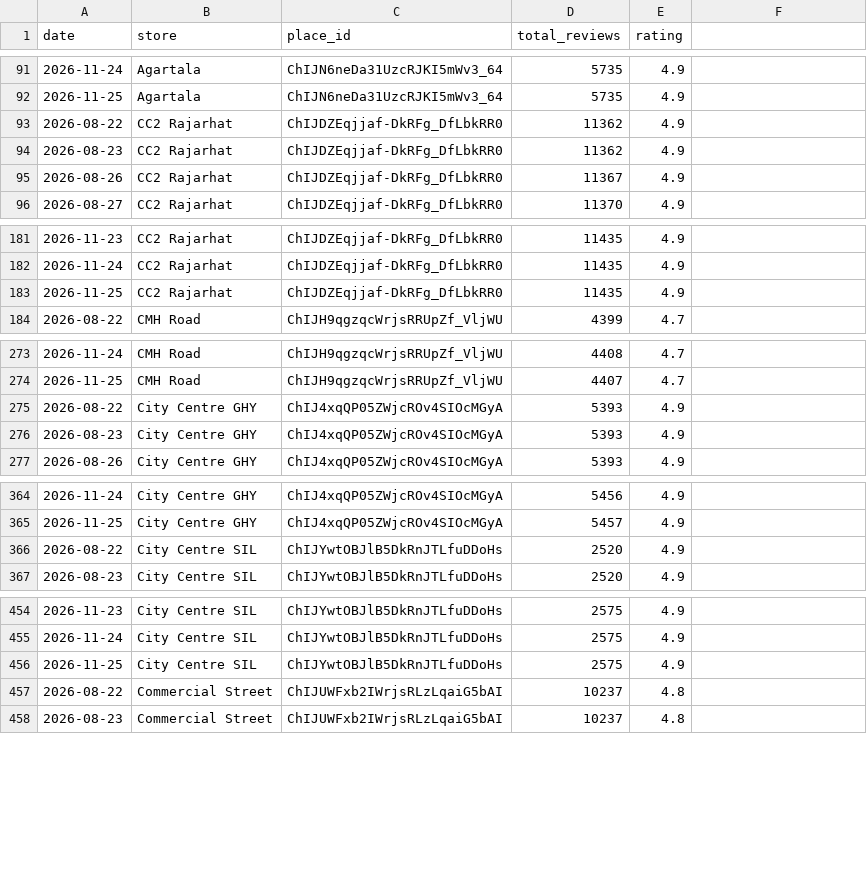
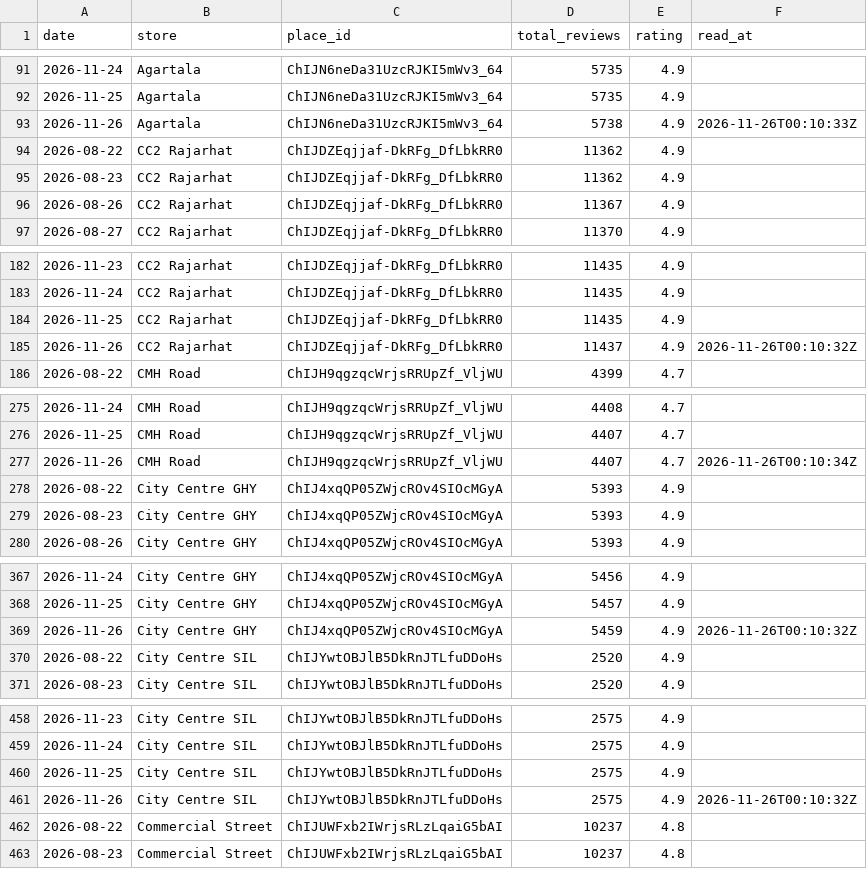
Before and after one commit to M4NAVV/peanuts-blr-dashboard, a CSV file: review_snapshots.csv, drawn as a sheet; only a part is shown, gaps mark what is left out; the diff covers the shown part only.

Commit message:
Google review counts 2026-11-26 [skip ci]

```diff
--- a/review_snapshots.csv
+++ b/review_snapshots.csv
@@ -1 +1 @@
-date,store,place_id,total_reviews,rating
+date,store,place_id,total_reviews,rating,read_at
@@ -92,0 +93 @@ date,store,place_id,total_reviews,rating
+2026-11-26,Agartala,ChIJN6neDa31UzcRJKI5mWv3_64,5738,4.9,2026-11-26T00:10:33Z
@@ -183,0 +185 @@ date,store,place_id,total_reviews,rating
+2026-11-26,CC2 Rajarhat,ChIJDZEqjjaf-DkRFg_DfLbkRR0,11437,4.9,2026-11-26T00:10:32Z
@@ -274,0 +277 @@ date,store,place_id,total_reviews,rating
+2026-11-26,CMH Road,ChIJH9qgzqcWrjsRRUpZf_VljWU,4407,4.7,2026-11-26T00:10:34Z
@@ -365,0 +369 @@ date,store,place_id,total_reviews,rating
+2026-11-26,City Centre GHY,ChIJ4xqQP05ZWjcROv4SIOcMGyA,5459,4.9,2026-11-26T00:10:32Z
@@ -456,0 +461 @@ date,store,place_id,total_reviews,rating
+2026-11-26,City Centre SIL,ChIJYwtOBJlB5DkRnJTLfuDDoHs,2575,4.9,2026-11-26T00:10:32Z
```
Also changed, not shown: 15 added rows elsewhere in this file.
